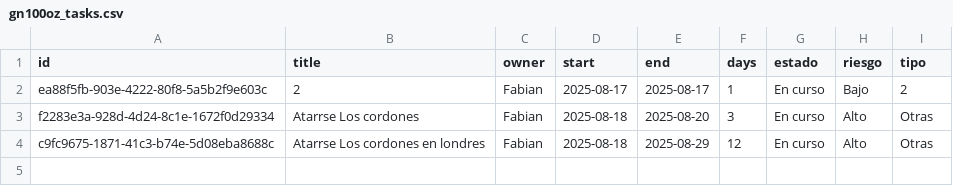
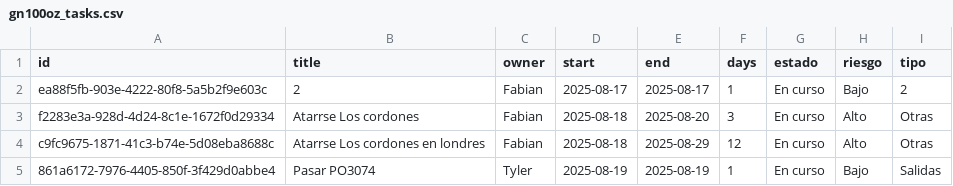
Before and after one commit to lcyta/GanntDepot, a CSV file: data/gn100oz_tasks.csv, drawn as a sheet.

```diff
--- a/data/gn100oz_tasks.csv
+++ b/data/gn100oz_tasks.csv
@@ -4 +4,2 @@ f2283e3a-928d-4d24-8c1e-1672f0d29334,Atarrse Los cordones,Fabian,2025-08-18,2025
 c9fc9675-1871-41c3-b74e-5d08eba8688c,Atarrse Los cordones en londres,Fabian,2025-08-18,2025-08-29,12,En curso,Alto,Otras
+861a6172-7976-4405-850f-3f429d0abbe4,Pasar PO3074,Tyler,2025-08-19,2025-08-19,1,En curso,Bajo,Salidas
```
Also changed, not shown: data/gn099oz_tasks.csv, data/gn103aj_tasks.csv, 2 other files.
